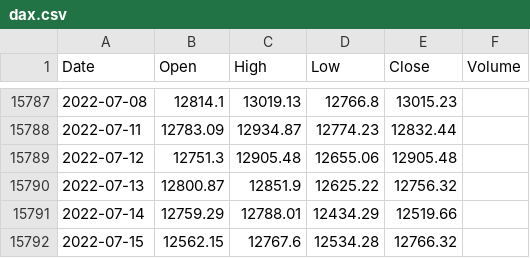
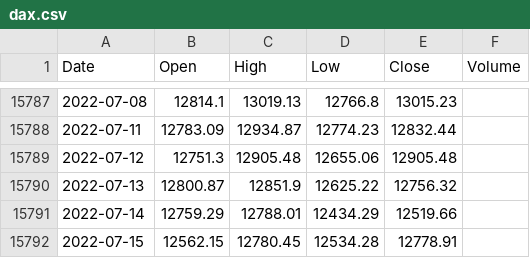
Before and after one commit to KwangYeol/stock-now, a CSV file: index/dax.csv, drawn as a sheet; only a part is shown, gaps mark what is left out.

```diff
--- a/index/dax.csv
+++ b/index/dax.csv
@@ -15791,2 +15791,2 @@ Date,Open,High,Low,Close,Volume
 2022-07-14,12759.29,12788.01,12434.29,12519.66
-2022-07-15,12562.15,12767.6,12534.28,12766.32,
+2022-07-15,12562.15,12780.45,12534.28,12778.91,
```
Also changed, not shown: index/nasdaq.csv, 2 other files.
